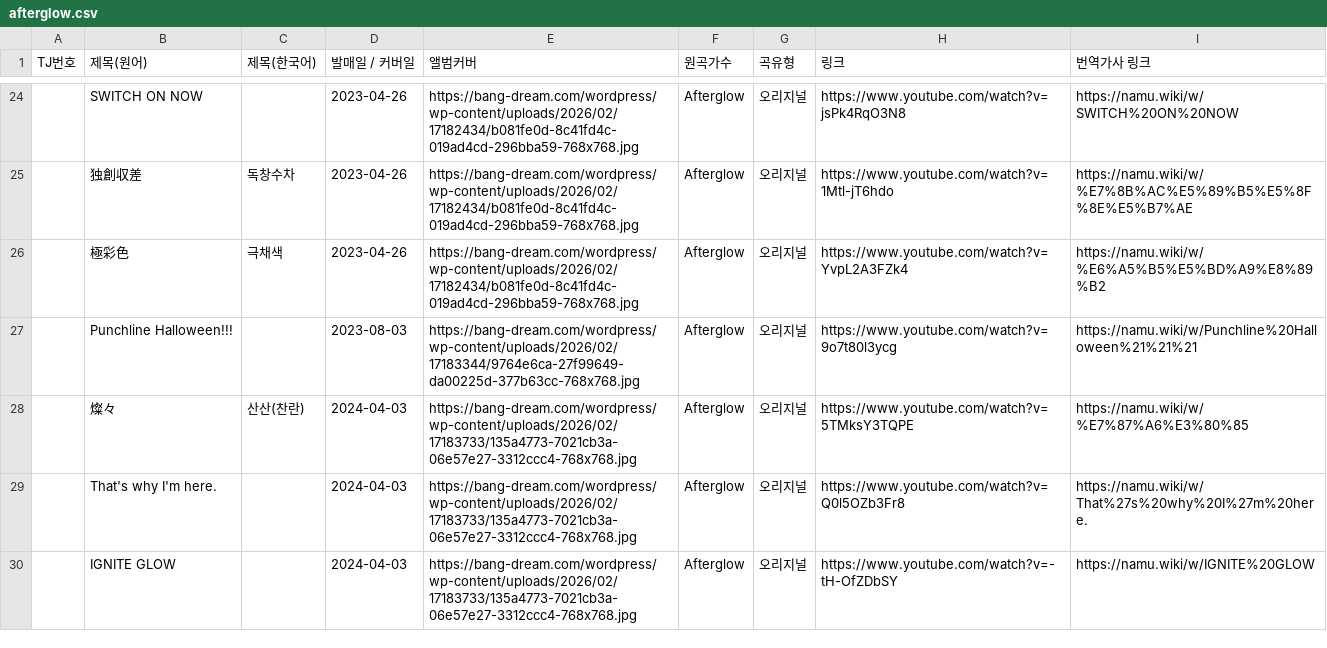
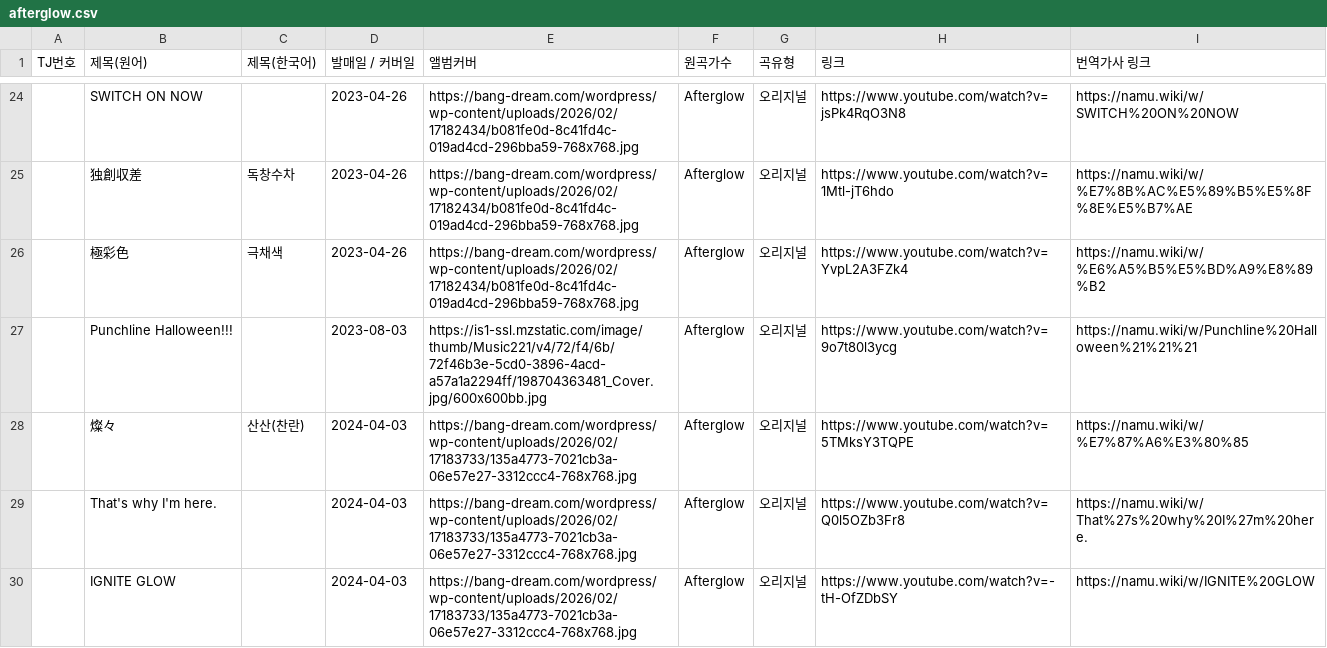
Before and after one commit to bandorigall/bandori_songs.github.io, a CSV file: afterglow.csv, drawn as a sheet; only a part is shown, gaps mark what is left out.

```diff
--- a/afterglow.csv
+++ b/afterglow.csv
@@ -26,3 +26,3 @@
 ,極彩色,극채색,2023-04-26,https://bang-dream.com/wordpress/wp-content/uploads/2026/02/17182434/b081fe0d-8c41fd4c-019ad4cd-296bba59-768x768.jpg,Afterglow,오리지널,https://www.youtube.com/watch?v=YvpL2A3FZk4,https://namu.wiki/w/%E6%A5%B5%E5%BD%A9%E8%89%B2
-,Punchline Halloween!!!,,2023-08-03,https://bang-dream.com/wordpress/wp-content/uploads/2026/02/17183344/9764e6ca-27f99649-da00225d-377b63cc-768x768.jpg,Afterglow,오리지널,https://www.youtube.com/watch?v=9o7t80l3ycg,https://namu.wiki/w/Punchline%20Halloween%21%21%21
+,Punchline Halloween!!!,,2023-08-03,https://is1-ssl.mzstatic.com/image/thumb/Music221/v4/72/f4/6b/72f46b3e-5cd0-3896-4acd-a57a1a2294ff/198704363481_Cover.jpg/600x600bb.jpg,Afterglow,오리지널,https://www.youtube.com/watch?v=9o7t80l3ycg,https://namu.wiki/w/Punchline%20Halloween%21%21%21
 ,燦々,산산(찬란),2024-04-03,https://bang-dream.com/wordpress/wp-content/uploads/2026/02/17183733/135a4773-7021cb3a-06e57e27-3312ccc4-768x768.jpg,Afterglow,오리지널,https://www.youtube.com/watch?v=5TMksY3TQPE,https://namu.wiki/w/%E7%87%A6%E3%80%85
```
Also changed, not shown: poppin_party.csv.
